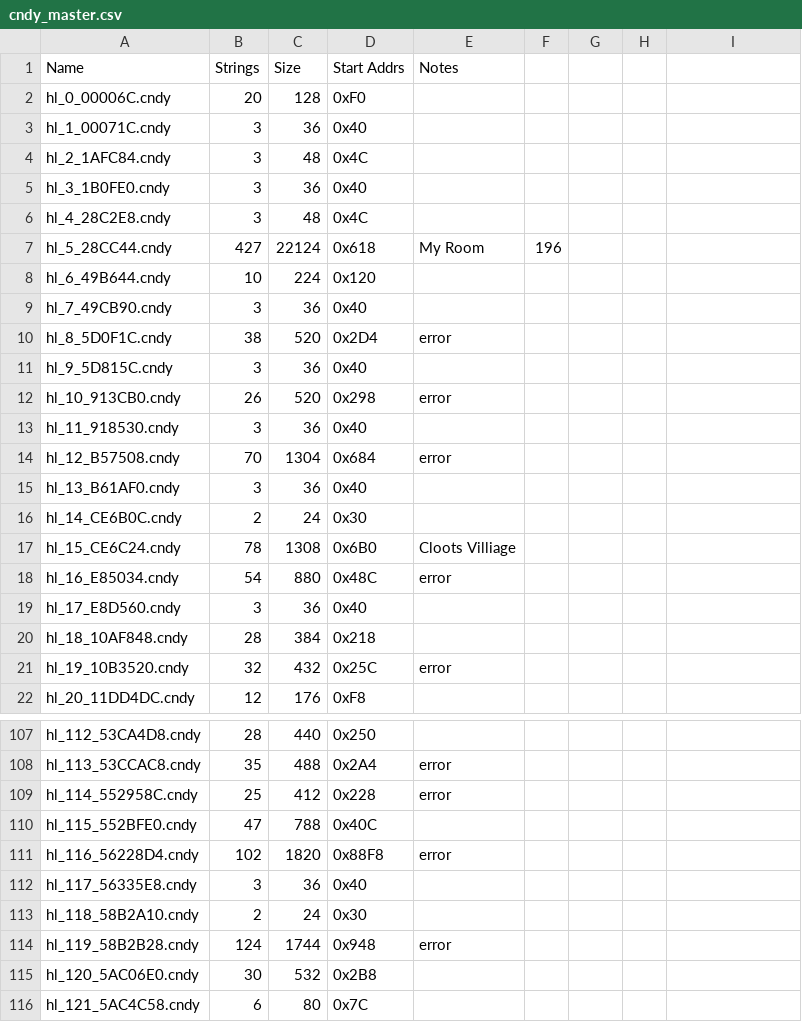
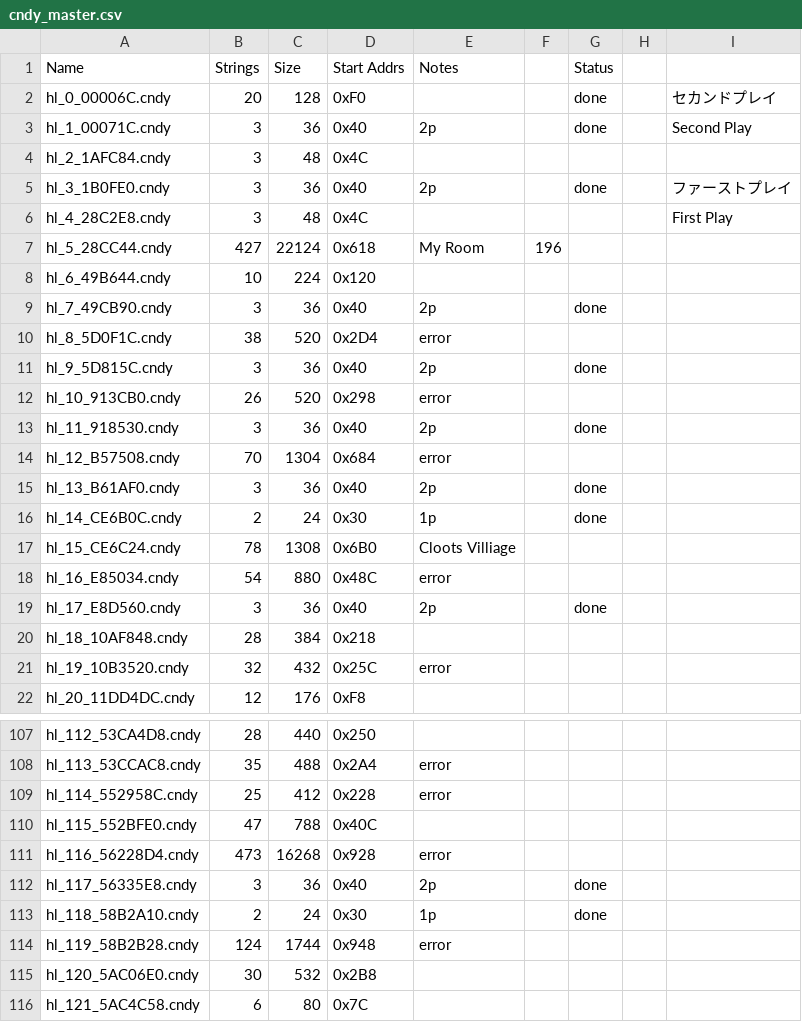
Before and after one commit to DOL-Translations/homeland, a CSV file: src/Event/Cndy/cndy_master.csv, drawn as a sheet; only a part is shown, gaps mark what is left out; the diff covers the shown part only.

```diff
--- a/src/Event/Cndy/cndy_master.csv
+++ b/src/Event/Cndy/cndy_master.csv
@@ -1,3 +1,3 @@
-Name,Strings,Size,Start Addrs,Notes,
-hl_0_00006C.cndy,20,128,0xF0,,
-hl_1_00071C.cndy,3,36,0x40,,
+Name,Strings,Size,Start Addrs,Notes,,Status,,
+hl_0_00006C.cndy,20,128,0xF0,,,done,,セカンドプレイ
+hl_1_00071C.cndy,3,36,0x40,2p,,done,,Second Play
@@ -5,2 +5,2 @@ hl_2_1AFC84.cndy,3,48,0x4C,,
-hl_3_1B0FE0.cndy,3,36,0x40,,
-hl_4_28C2E8.cndy,3,48,0x4C,,
+hl_3_1B0FE0.cndy,3,36,0x40,2p,,done,,ファーストプレイ
+hl_4_28C2E8.cndy,3,48,0x4C,,,,,First Play
@@ -9 +9 @@ hl_6_49B644.cndy,10,224,0x120,,
-hl_7_49CB90.cndy,3,36,0x40,,
+hl_7_49CB90.cndy,3,36,0x40,2p,,done,,
@@ -11 +11 @@ hl_8_5D0F1C.cndy,38,520,0x2D4,error,
-hl_9_5D815C.cndy,3,36,0x40,,
+hl_9_5D815C.cndy,3,36,0x40,2p,,done,,
@@ -13 +13 @@ hl_10_913CB0.cndy,26,520,0x298,error,
-hl_11_918530.cndy,3,36,0x40,,
+hl_11_918530.cndy,3,36,0x40,2p,,done,,
@@ -15,2 +15,2 @@ hl_12_B57508.cndy,70,1304,0x684,error,
-hl_13_B61AF0.cndy,3,36,0x40,,
-hl_14_CE6B0C.cndy,2,24,0x30,,
+hl_13_B61AF0.cndy,3,36,0x40,2p,,done,,
+hl_14_CE6B0C.cndy,2,24,0x30,1p,,done,,
@@ -19 +19 @@ hl_16_E85034.cndy,54,880,0x48C,error,
-hl_17_E8D560.cndy,3,36,0x40,,
+hl_17_E8D560.cndy,3,36,0x40,2p,,done,,
@@ -111,3 +111,3 @@ hl_115_552BFE0.cndy,47,788,0x40C,,
-hl_116_56228D4.cndy,102,1820,0x88F8,error,
-hl_117_56335E8.cndy,3,36,0x40,,
-hl_118_58B2A10.cndy,2,24,0x30,,
+hl_116_56228D4.cndy,473,16268,0x928,error,,,,
+hl_117_56335E8.cndy,3,36,0x40,2p,,done,,
+hl_118_58B2A10.cndy,2,24,0x30,1p,,done,,
```
Also changed, not shown: 29 edited cells elsewhere in this file, 2 other files.
